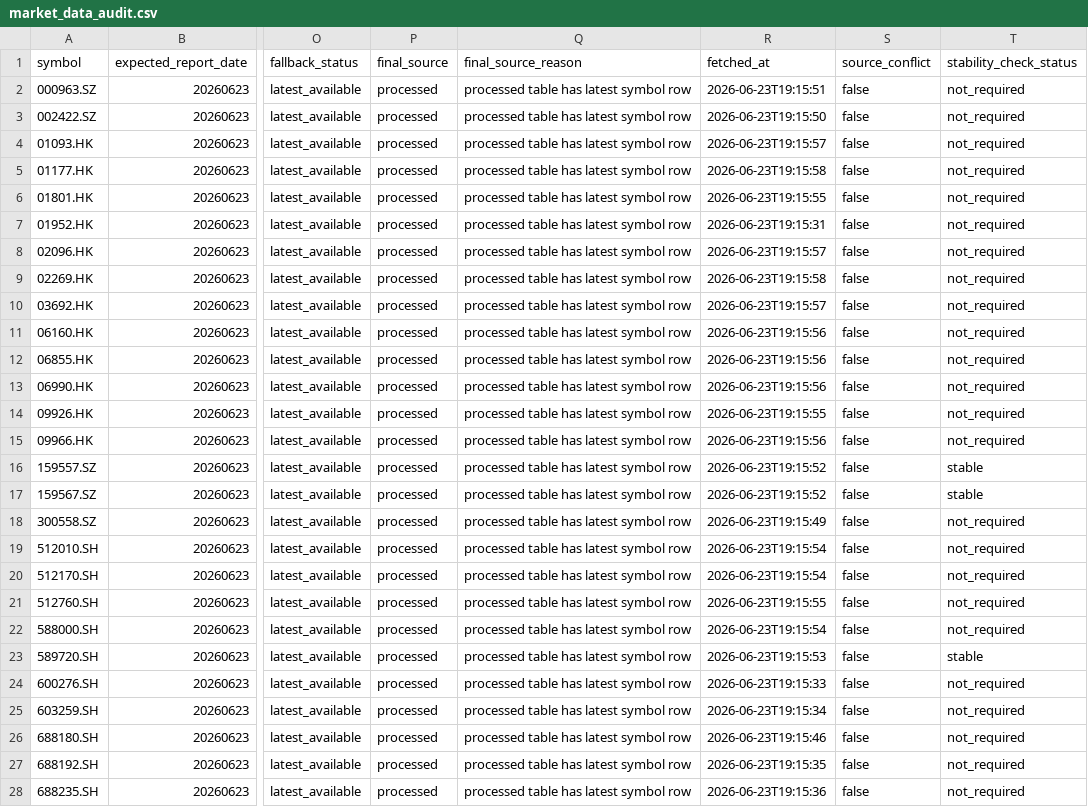
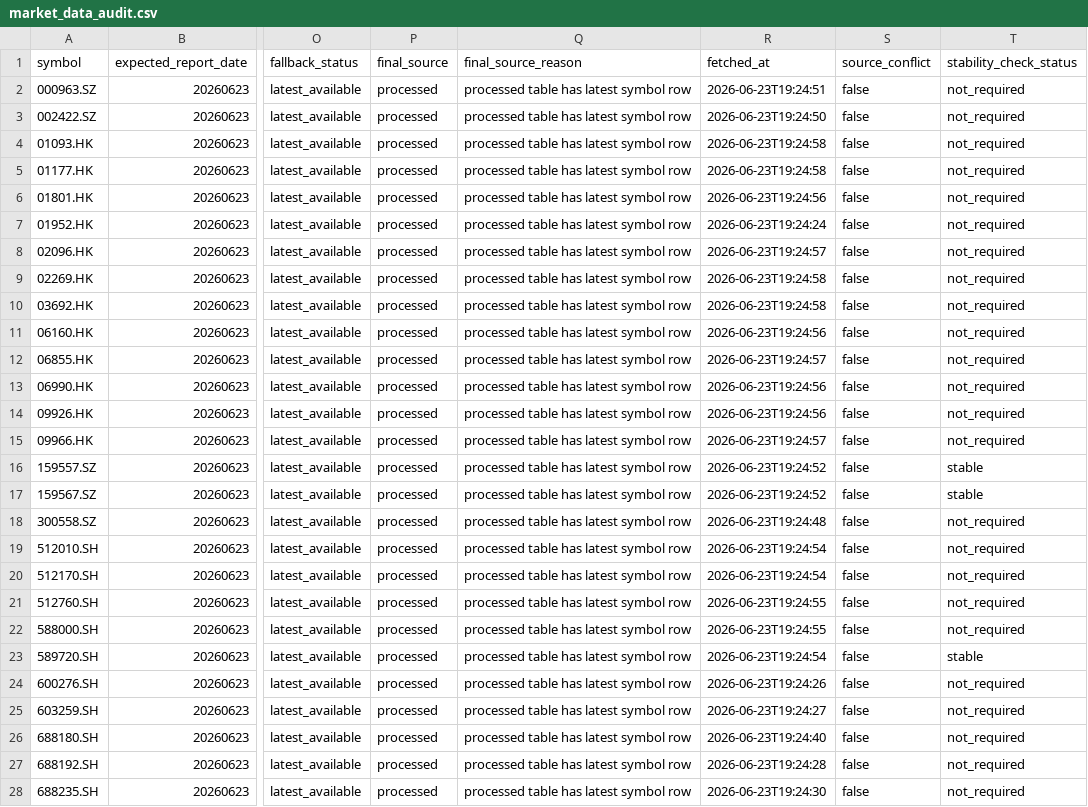
Before and after one commit to notepi/QuantPilot, a CSV file: s2/output/data_audit/market_data_audit.csv, drawn as a sheet; only a part is shown, gaps mark what is left out; the diff covers the shown part only; the diff names each change by its address in the sheet, - before the commit and + after, or states it on an @@ line.

```diff
--- a/s2/output/data_audit/market_data_audit.csv
+++ b/s2/output/data_audit/market_data_audit.csv
-R2 (fetched_at): 2026-06-23T19:15:51
+R2 (fetched_at): 2026-06-23T19:24:51
-R3 (fetched_at): 2026-06-23T19:15:50
+R3 (fetched_at): 2026-06-23T19:24:50
-R4 (fetched_at): 2026-06-23T19:15:57
+R4 (fetched_at): 2026-06-23T19:24:58
-R5 (fetched_at): 2026-06-23T19:15:58
+R5 (fetched_at): 2026-06-23T19:24:58
-R6 (fetched_at): 2026-06-23T19:15:55
+R6 (fetched_at): 2026-06-23T19:24:56
-R7 (fetched_at): 2026-06-23T19:15:31
+R7 (fetched_at): 2026-06-23T19:24:24
-R8 (fetched_at): 2026-06-23T19:15:57
+R8 (fetched_at): 2026-06-23T19:24:57
-R9 (fetched_at): 2026-06-23T19:15:58
+R9 (fetched_at): 2026-06-23T19:24:58
-R10 (fetched_at): 2026-06-23T19:15:57
+R10 (fetched_at): 2026-06-23T19:24:58
-R11 (fetched_at): 2026-06-23T19:15:56
+R11 (fetched_at): 2026-06-23T19:24:56
-R12 (fetched_at): 2026-06-23T19:15:56
+R12 (fetched_at): 2026-06-23T19:24:57
-R13 (fetched_at): 2026-06-23T19:15:56
+R13 (fetched_at): 2026-06-23T19:24:56
-R14 (fetched_at): 2026-06-23T19:15:55
+R14 (fetched_at): 2026-06-23T19:24:56
-R15 (fetched_at): 2026-06-23T19:15:56
+R15 (fetched_at): 2026-06-23T19:24:57
-R16:R17 (fetched_at): 2026-06-23T19:15:52
+R16:R17 (fetched_at): 2026-06-23T19:24:52
-R18 (fetched_at): 2026-06-23T19:15:49
+R18 (fetched_at): 2026-06-23T19:24:48
-R19:R20 (fetched_at): 2026-06-23T19:15:54
+R19:R20 (fetched_at): 2026-06-23T19:24:54
-R21 (fetched_at): 2026-06-23T19:15:55
+R21 (fetched_at): 2026-06-23T19:24:55
-R22 (fetched_at): 2026-06-23T19:15:54
+R22 (fetched_at): 2026-06-23T19:24:55
-R23 (fetched_at): 2026-06-23T19:15:53
+R23 (fetched_at): 2026-06-23T19:24:54
-R24 (fetched_at): 2026-06-23T19:15:33
+R24 (fetched_at): 2026-06-23T19:24:26
-R25 (fetched_at): 2026-06-23T19:15:34
+R25 (fetched_at): 2026-06-23T19:24:27
-R26 (fetched_at): 2026-06-23T19:15:46
+R26 (fetched_at): 2026-06-23T19:24:40
-R27 (fetched_at): 2026-06-23T19:15:35
+R27 (fetched_at): 2026-06-23T19:24:28
-R28 (fetched_at): 2026-06-23T19:15:36
+R28 (fetched_at): 2026-06-23T19:24:30
```
Also changed, not shown: 4 edited cells elsewhere in this file, s2/data/clinical_trade_returns.csv, s2/data/hk_daily.csv, 19 other files.
